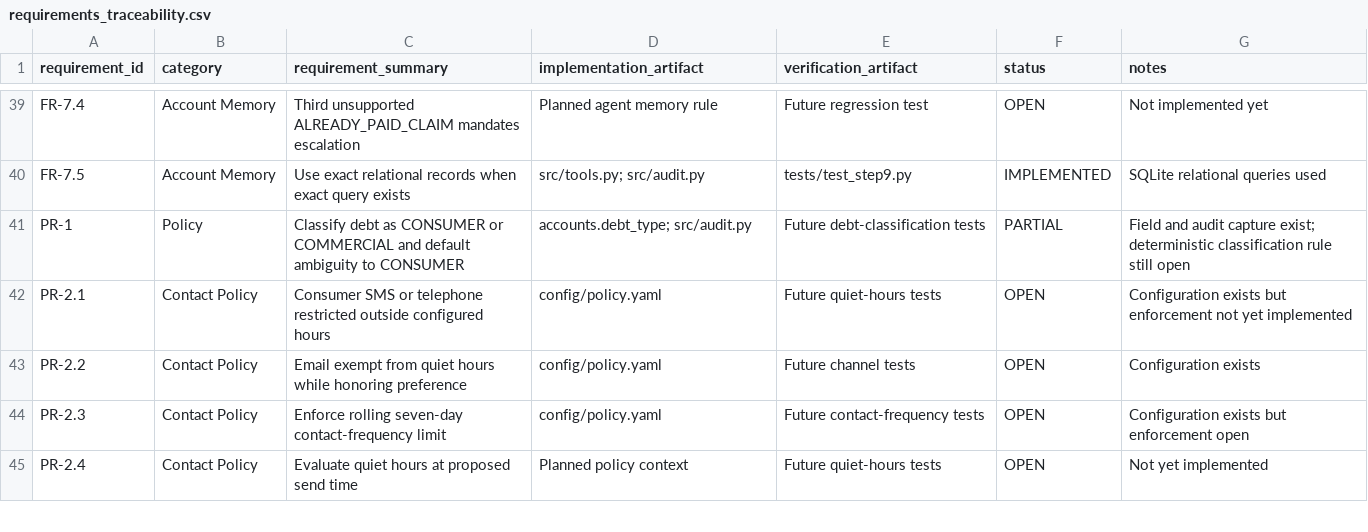
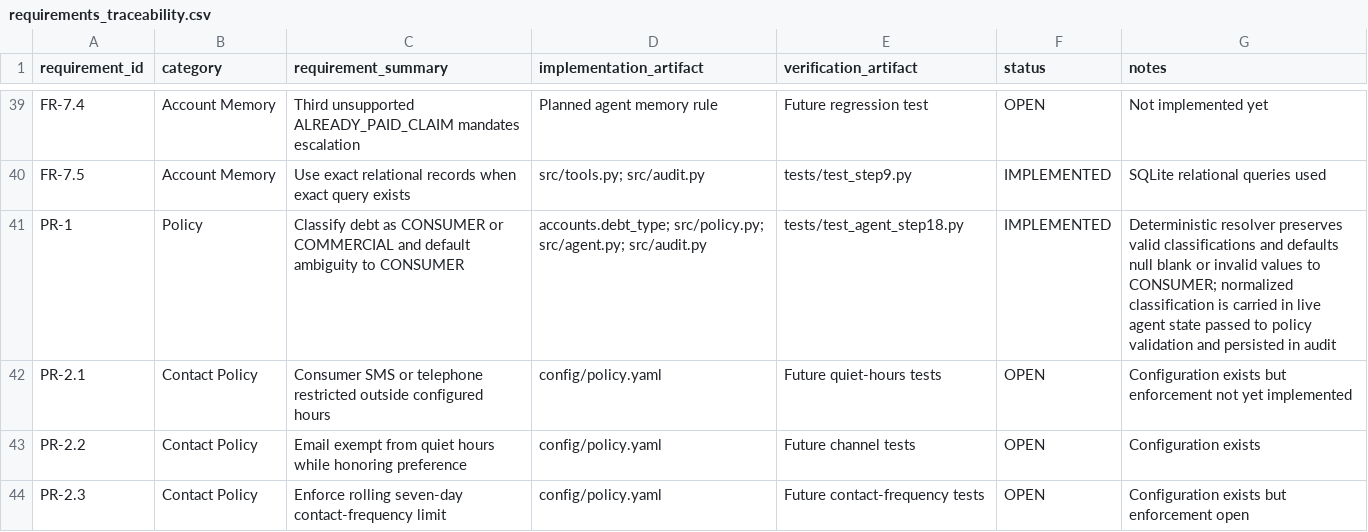
Before and after one commit to jules-ml/cleartide-agent, a CSV file: docs/requirements_traceability.csv, drawn as a sheet; only a part is shown, gaps mark what is left out; the shorter side is filled out with more unchanged rows.

Commit message:
Implement PR-1 debt classification fail-safe

```diff
--- a/docs/requirements_traceability.csv
+++ b/docs/requirements_traceability.csv
@@ -40,3 +40,3 @@ FR-7.4,Account Memory,Third unsupported ALREADY_PAID_CLAIM mandates escalation,P
 FR-7.5,Account Memory,Use exact relational records when exact query exists,src/tools.py; src/audit.py,tests/test_step9.py,IMPLEMENTED,SQLite relational queries used
-PR-1,Policy,Classify debt as CONSUMER or COMMERCIAL and default ambiguity to CONSUMER,accounts.debt_type; src/audit.py,Future debt-classification tests,PARTIAL,Field and audit capture exist; deterministic classification rule still open
+PR-1,Policy,Classify debt as CONSUMER or COMMERCIAL and default ambiguity to CONSUMER,accounts.debt_type; src/policy.py; src/agent.py; src/audit.py,tests/test_agent_step18.py,IMPLEMENTED,Deterministic resolver preserves valid classifications and defaults null blank or invalid values to CONSUMER; normalized classification is carried in live agent state passed to policy validation and persisted in audit
 PR-2.1,Contact Policy,Consumer SMS or telephone restricted outside configured hours,config/policy.yaml,Future quiet-hours tests,OPEN,Configuration exists but enforcement not yet implemented
```
Also changed, not shown: 5 other files.
